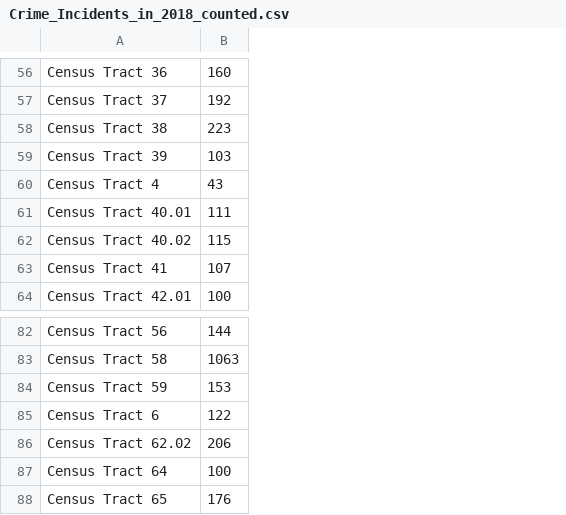
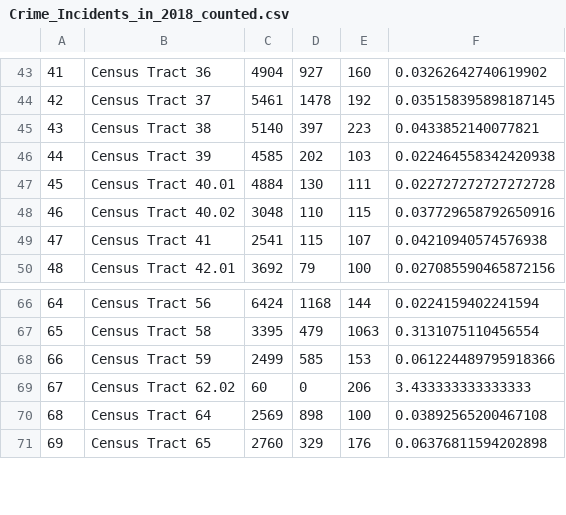
Before and after one commit to Ailuropanda/FIT3179, a CSV file: Assignment/Data/Cleaned/Crime_Incidents_in_2018_counted.csv, drawn as a sheet; only a part is shown, gaps mark what is left out; the diff covers the shown part only; the diff names each change by its address in the sheet, - before the commit and + after, or states it on an @@ line.

```diff
--- a/Assignment/Data/Cleaned/Crime_Incidents_in_2018_counted.csv
+++ b/Assignment/Data/Cleaned/Crime_Incidents_in_2018_counted.csv
+column A, rows 43-50: 41 | 42 | 43 | 44 | 45 | 46 | 47 | 48; rows 66-71: 64 | 65 | 66 | 67 | 68 | 69
+column C, rows 43-50: 4904 | 5461 | 5140 | 4585 | 4884 | 3048 | 2541 | 3692; rows 66-71: 6424 | 3395 | 2499 | 60 | 2569 | 2760
+column D, rows 43-50: 927 | 1478 | 397 | 202 | 130 | 110 | 115 | 79; rows 66-71: 1168 | 479 | 585 | 0 | 898 | 329
+column F, rows 43-50: 0.03262642740619902 | 0.035158395898187145 | 0.0433852140077821 | 0.022464558342420938 | 0.022727272727272728 | 0.037729658792650916 | 0.04210940574576938 | 0.027085590465872156; rows 66-71: 0.0224159402241594 | 0.3131075110456554 | 0.061224489795918366 | 3.433333333333333 | 0.03892565200467108 | 0.06376811594202898
@@ row 60 moved to row 6: 4 @@
@@ row 85 moved to row 9: 7 @@
```
Also changed, not shown: 1 added row, 1 removed row and 51 moved rows elsewhere in this file, 2 other files.
